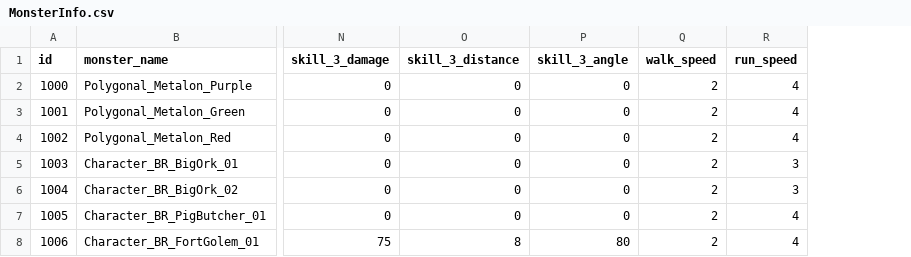
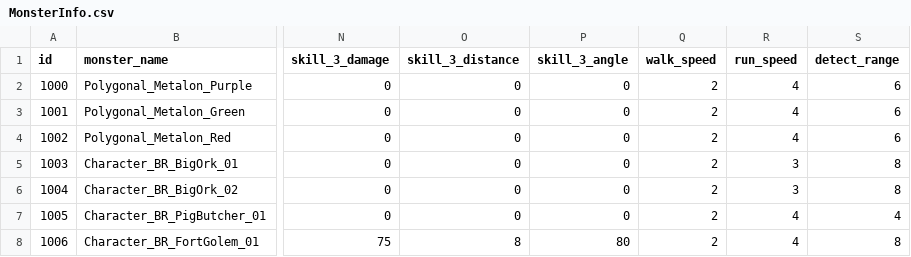
Before and after one commit to mhoow6/Portfolio-3D-Single-Game, a CSV file: Assets/Resources/Tables/MonsterInfo.csv, drawn as a sheet; only a part is shown, gaps mark what is left out; the diff names each change by its address in the sheet, - before the commit and + after, or states it on an @@ line.

Commit message:
플레이어 탐지거리 데이터 추가

```diff
--- a/Assets/Resources/Tables/MonsterInfo.csv
+++ b/Assets/Resources/Tables/MonsterInfo.csv
+column S (detect_range), rows 2-8: 6 | 6 | 6 | 8 | 8 | 4 | 8
```
